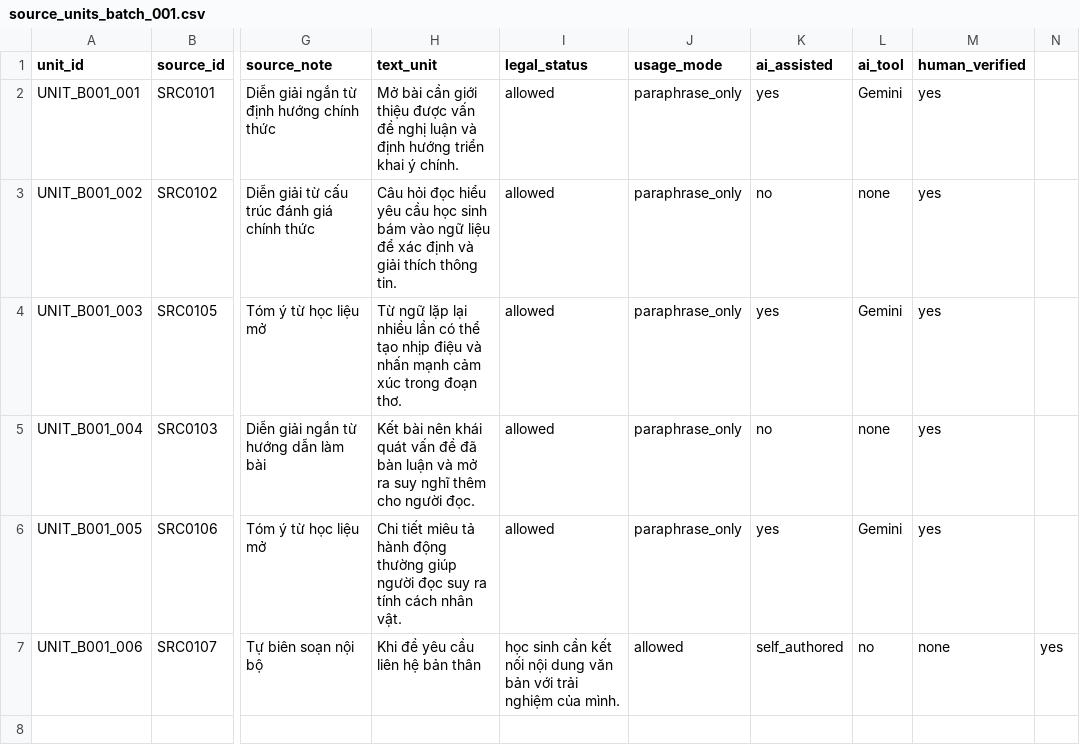
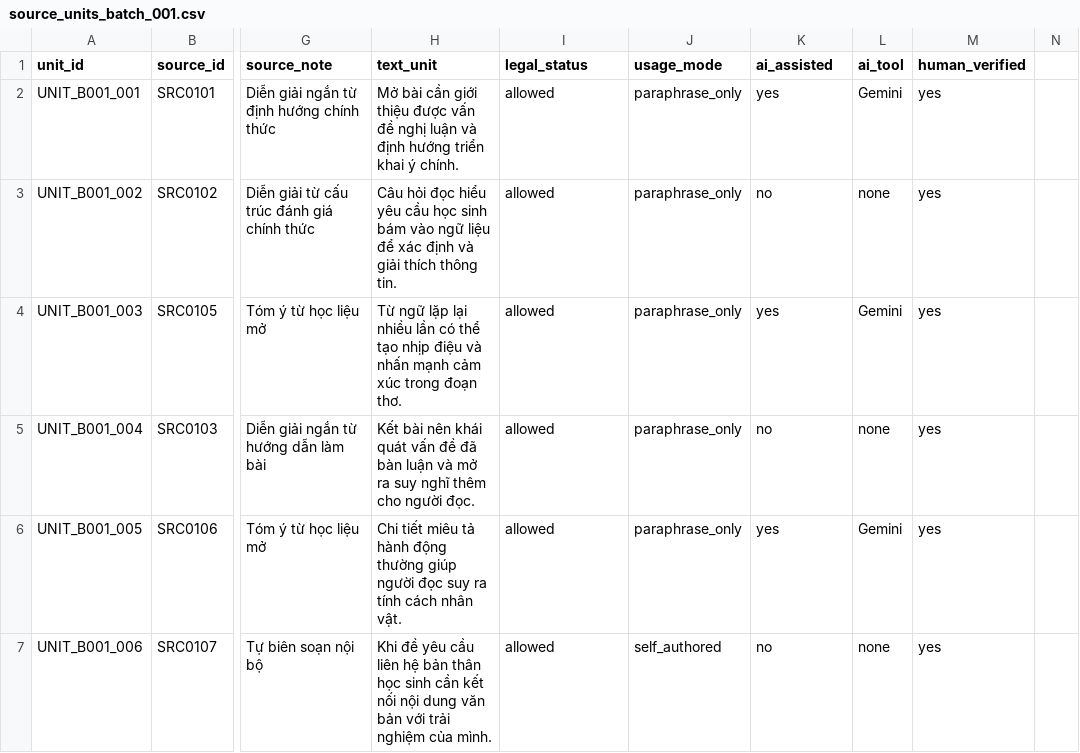
Before and after one commit to VuKhang-ict/vnli-educorpus, a CSV file: data/interim/batch_001/source_units_batch_001.csv, drawn as a sheet; only a part is shown, gaps mark what is left out; the diff names each change by its address in the sheet, - before the commit and + after, or states it on an @@ line.

Commit message:
Update source_units_batch_001.csv

```diff
--- a/data/interim/batch_001/source_units_batch_001.csv
+++ b/data/interim/batch_001/source_units_batch_001.csv
-H7 (text_unit): …bản thân
+H7 (text_unit): …bản thân học sinh cần kết nối nội dung văn bản với trải nghiệm của mình.
-I7 (legal_status): học sinh cần kết nối nội dung văn bản với trải nghiệm của mình.
+I7 (legal_status): allowed
-J7 (usage_mode): allowed
+J7 (usage_mode): self_authored
-K7 (ai_assisted): self_authored
+K7 (ai_assisted): no
-L7 (ai_tool): no
+L7 (ai_tool): none
-M7 (human_verified): none
+M7 (human_verified): yes
-N7: yes
+N7: (empty)
```
